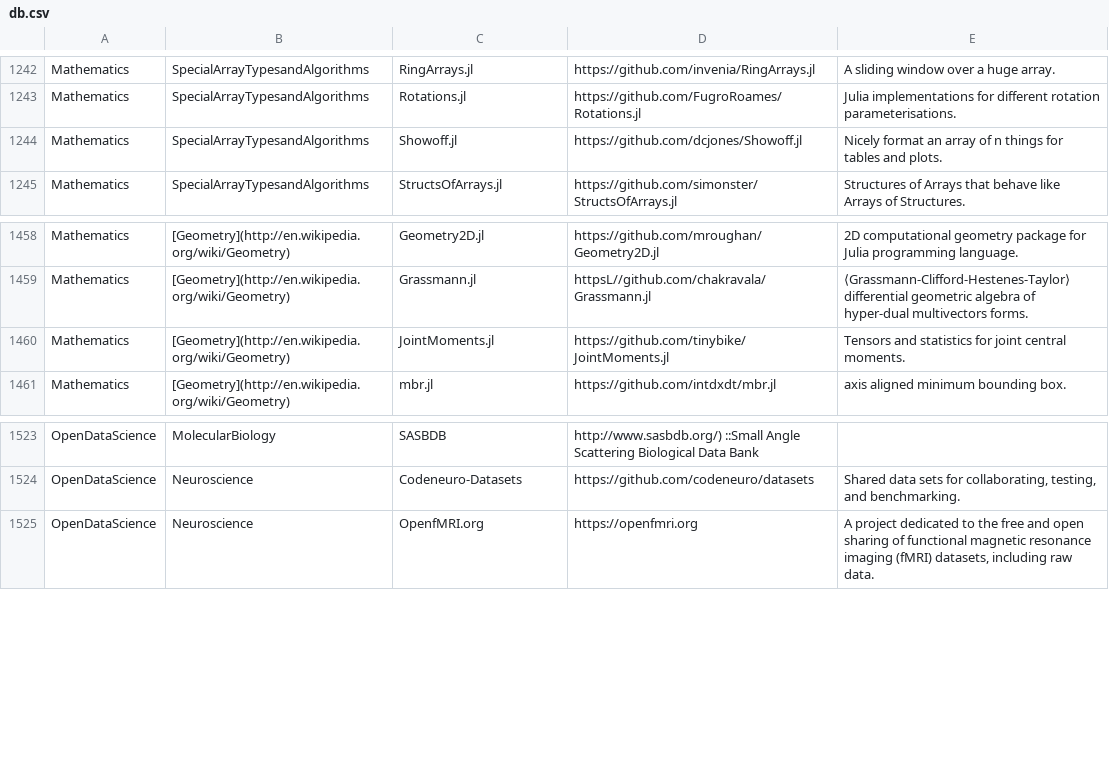
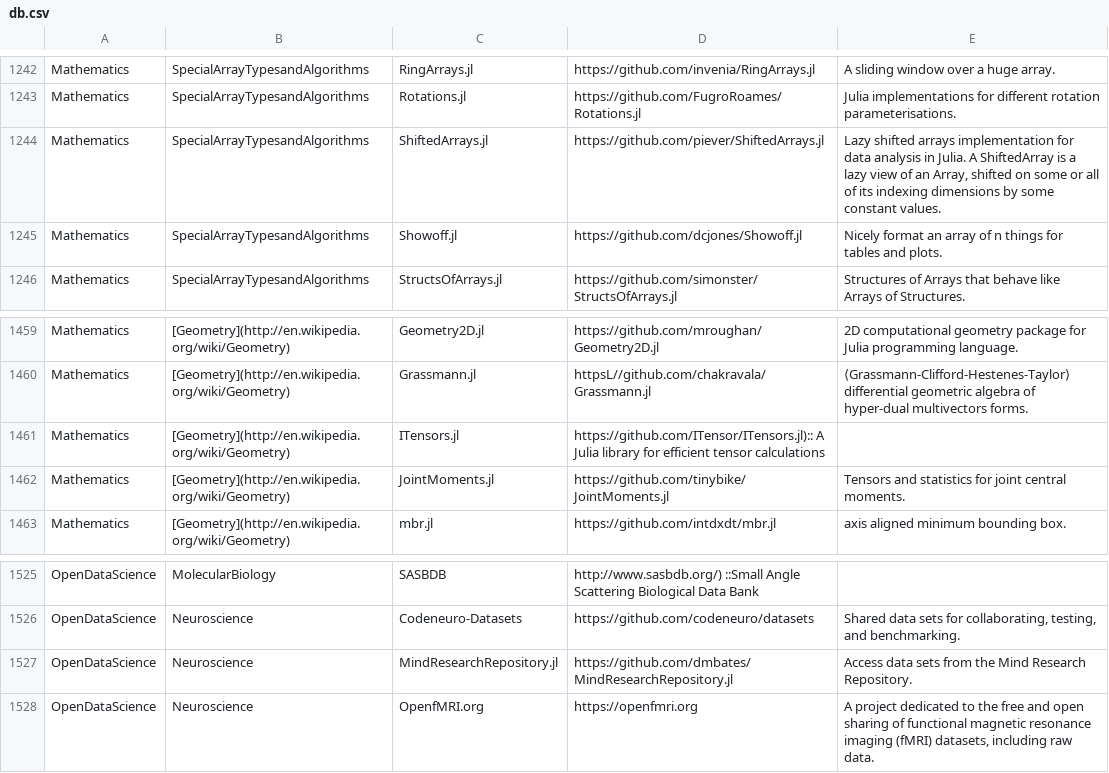
Before and after one commit to svaksha/Julia.jl, a CSV file: db.csv, drawn as a sheet; only a part is shown, gaps mark what is left out; the diff names each change by its address in the sheet, - before the commit and + after, or states it on an @@ line.

Commit message:
dmbates/MindResearchRepository.jl

```diff
--- a/db.csv
+++ b/db.csv
+row 1244: Mathematics | SpecialArrayTypesandAlgorithms | ShiftedArrays.jl | https://github.com/piever/ShiftedArrays.jl | Lazy shifted arrays implementation for data analysis in Julia. A ShiftedArray is a lazy view of an Array, shifted on some or all of its indexing dimensions by some constant values.
+row 1461: Mathematics | [Geometry](http://en.wikipedia.org/wiki/Geometry) | ITensors.jl | https://github.com/ITensor/ITensors.jl):: A Julia library for efficient tensor calculations
+row 1527: OpenDataScience | Neuroscience | MindResearchRepository.jl | https://github.com/dmbates/MindResearchRepository.jl | Access data sets from the Mind Research Repository.
```
Also changed, not shown: 2 other files.
